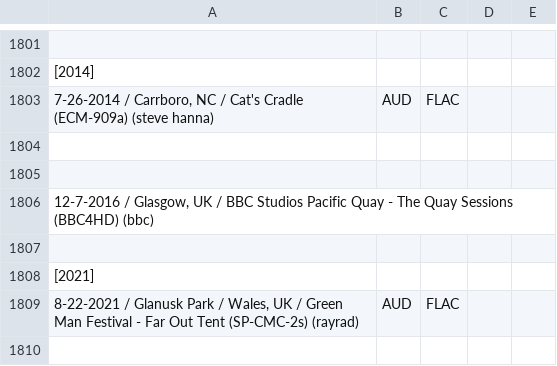
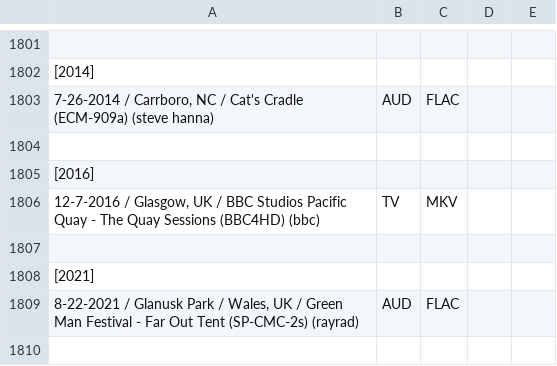
Before and after one commit to dudethatsclassic/shynomi-archive, a CSV file: artists/90s.csv, drawn as a sheet; only a part is shown, gaps mark what is left out; the diff names each change by its address in the sheet, - before the commit and + after, or states it on an @@ line.

Commit message:
Auto-export CSV: 90s

```diff
--- a/artists/90s.csv
+++ b/artists/90s.csv
-A1805: (empty)
+A1805: [2016]
-B1806: (empty)
+B1806: TV
-C1806: (empty)
+C1806: MKV
```
